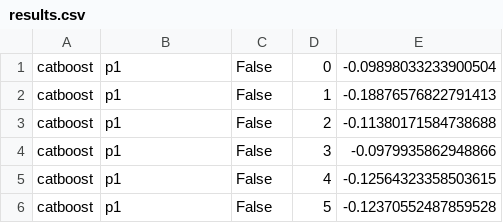
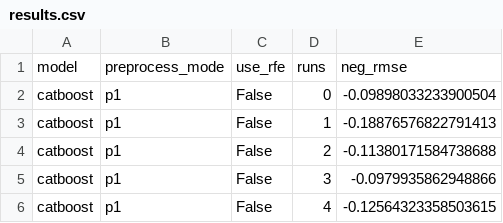
Before and after one commit to gemsanyu/hw1_qa_ntust, a CSV file: results.csv, drawn as a sheet; only a part is shown; the shorter side is filled out with more unchanged rows.

Commit message:
checked preprocess results

```diff
--- a/results.csv
+++ b/results.csv
@@ -1 +1,2 @@
+model,preprocess_mode,use_rfe,runs,neg_rmse
 catboost,p1,False,0,-0.09898033233900504
```
Also changed, not shown: 1 other file.
